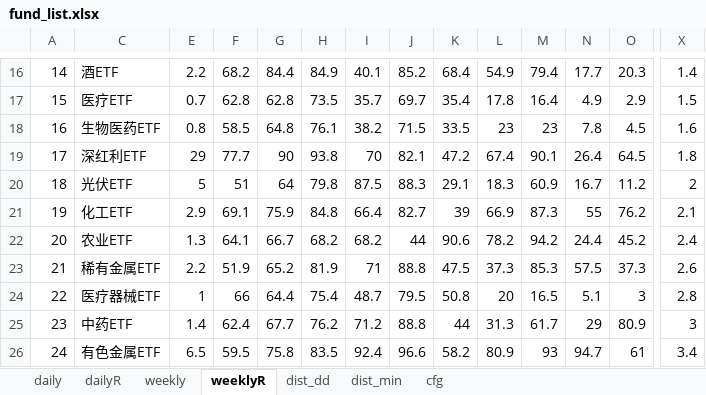
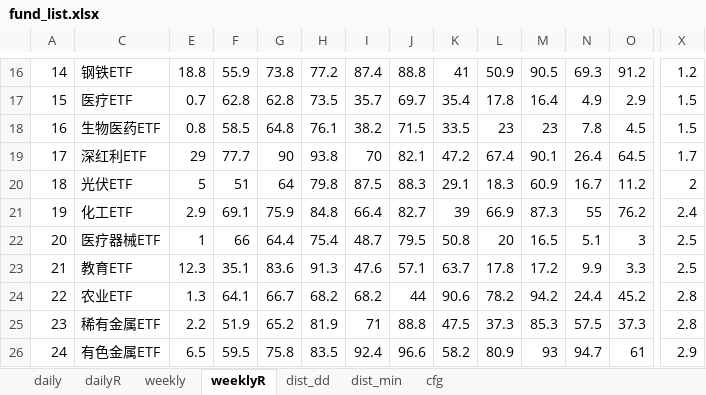
Before and after one commit to aixingkong/view, an Excel workbook: fund_list.xlsx, sheet weeklyR, drawn as a sheet; only a part is shown, gaps mark what is left out; values as stored, in another font and other column widths than the file's, no borders; removed rows and columns are numbered as before the commit, all else as after; rows hold the shown columns only; the diff covers the shown part only; the diff names each change by its address in the sheet, - before the commit and + after, or states it on an @@ line.

```diff
--- a/fund_list.xlsx (sheet weeklyR)
+++ b/fund_list.xlsx (sheet weeklyR)
-C16: 酒ETF
+C16: 钢铁ETF
-E16: 2.2
+E16: 18.8
-F16: 68.2
+F16: 55.9
-G16: 84.4
+G16: 73.8
-H16: 84.9
+H16: 77.2
-I16: 40.1
+I16: 87.4
-J16: 85.2
+J16: 88.8
-K16: 68.4
+K16: 41
-L16: 54.9
+L16: 50.9
-M16: 79.4
+M16: 90.5
-N16: 17.7
+N16: 69.3
-O16: 20.3
+O16: 91.2
-X16: 1.4
+X16: 1.2
-X18: 1.6
+X18: 1.5
-X19: 1.8
+X19: 1.7
-X21: 2.1
+X21: 2.4
+row 22: 20 | 医疗器械ETF | 1 | 66 | 64.4 | 75.4 | 48.7 | 79.5 | 50.8 | 20 | 16.5 | 5.1 | 3 | 2.5
+row 23: 21 | 教育ETF | 12.3 | 35.1 | 83.6 | 91.3 | 47.6 | 57.1 | 63.7 | 17.8 | 17.2 | 9.9 | 3.3 | 2.5
-A24: 20
+A24: 22
-X24: 2.4
+X24: 2.8
-A25: 21
+A25: 23
-X25: 2.6
+X25: 2.8
-row 24: 22 | 医疗器械ETF | 1 | 66 | 64.4 | 75.4 | 48.7 | 79.5 | 50.8 | 20 | 16.5 | 5.1 | 3 | 2.8
-row 25: 23 | 中药ETF | 1.4 | 62.4 | 67.7 | 76.2 | 71.2 | 88.8 | 44 | 31.3 | 61.7 | 29 | 80.9 | 3
-X26: 3.4
+X26: 2.9
```
Also changed, not shown: 21 added rows, 21 removed rows and 410 edited cells elsewhere in this sheet, sheet dailyR, sheet daily, sheet weekly, hidden cells, 2 other files.
